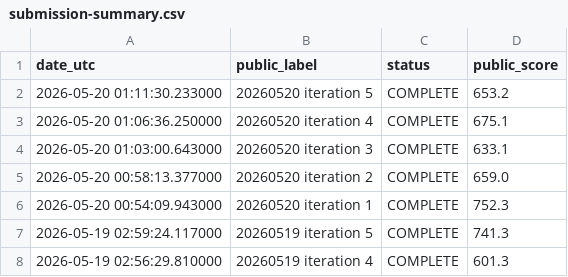
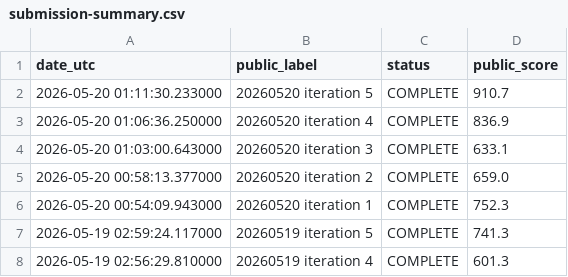
Before and after one commit to Beiciccc/orbit-wars-experiment-log, a CSV file: data/submission-summary.csv, drawn as a sheet; only a part is shown.

```diff
--- a/data/submission-summary.csv
+++ b/data/submission-summary.csv
@@ -1,4 +1,4 @@
 date_utc,public_label,status,public_score
-2026-05-20 01:11:30.233000,20260520 iteration 5,COMPLETE,653.2
-2026-05-20 01:06:36.250000,20260520 iteration 4,COMPLETE,675.1
+2026-05-20 01:11:30.233000,20260520 iteration 5,COMPLETE,910.7
+2026-05-20 01:06:36.250000,20260520 iteration 4,COMPLETE,836.9
 2026-05-20 01:03:00.643000,20260520 iteration 3,COMPLETE,633.1
```
Also changed, not shown: data/leaderboard-top20.csv, 3 other files.
